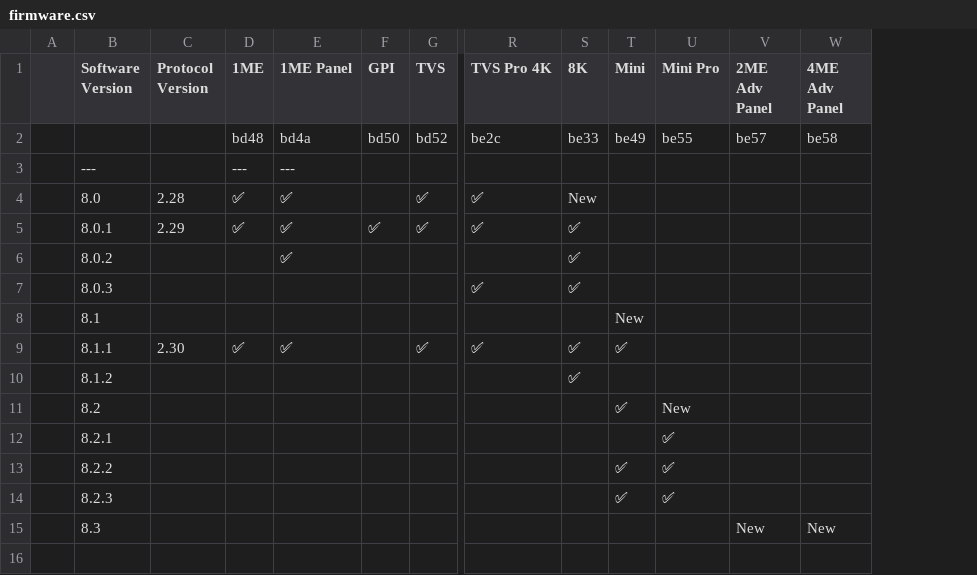
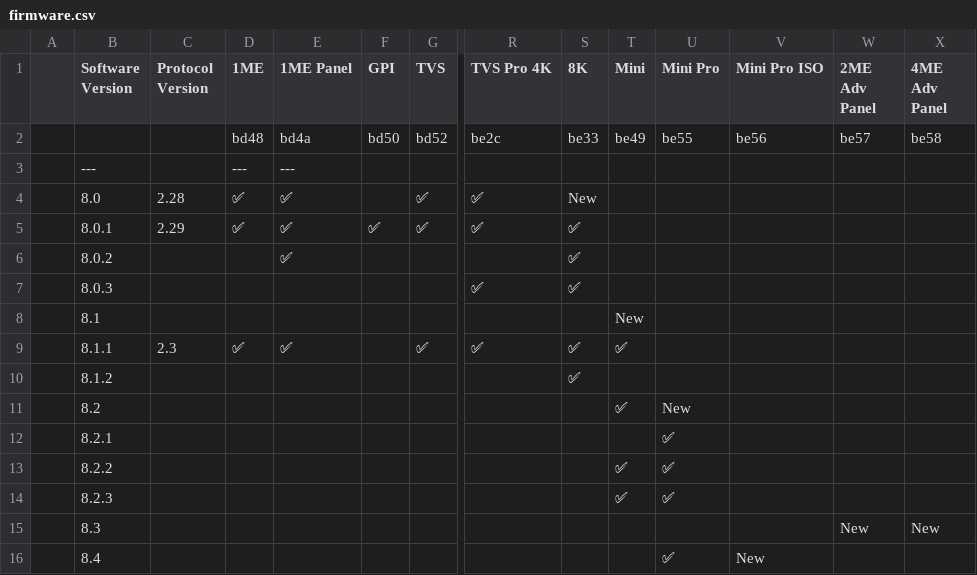
Before and after one commit to LibAtem/libatem.github.io, a CSV file: firmware.csv, drawn as a sheet; only a part is shown, gaps mark what is left out; rows hold the shown columns only; the diff names each change by its address in the sheet, - before the commit and + after, or states it on an @@ line.

Commit message:
feat: add firmware 8.4 to table

```diff
--- a/firmware.csv
+++ b/firmware.csv
+column V (Mini Pro ISO), row 2: be56
-C9 (Protocol Version): 2.30
+C9 (Protocol Version): 2.3
+row 16:  | 8.4 |  |  |  |  |  |  |  |  | ✅ | New
```
Also changed, not shown: 1 other file.
